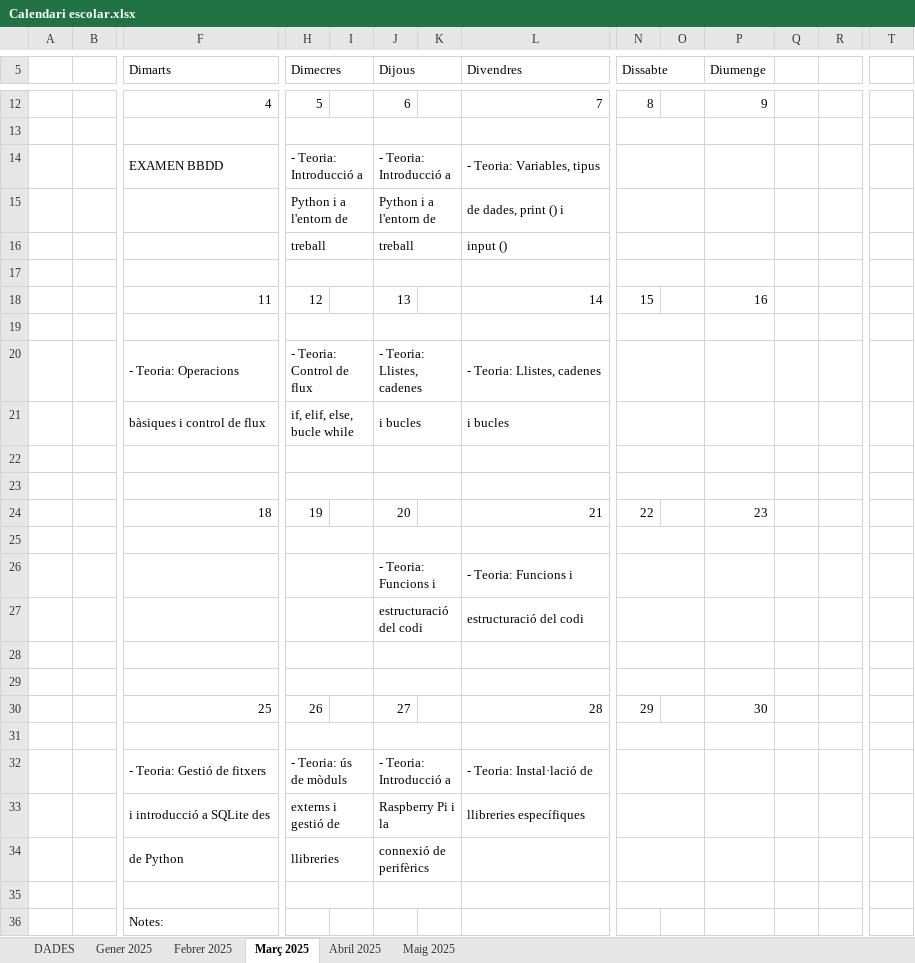
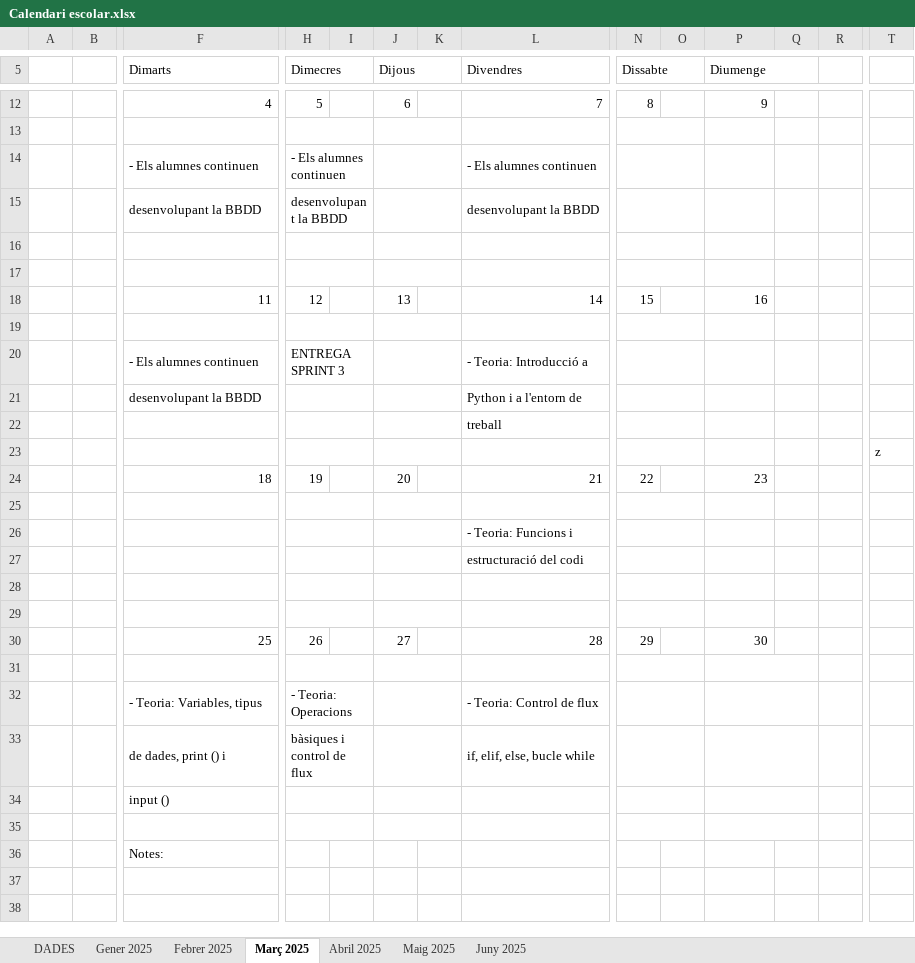
Before and after one commit to javi-alcanyz/NFC-Registre, an Excel workbook: projecte/professorat/Temporalització/Calendari escolar.xlsx, sheet Març 2025, drawn as a sheet; only a part is shown, gaps mark what is left out; values as stored, in another font and other column widths than the file's, no cell formats; removed rows and columns are numbered as before the commit, all else as after; rows hold the shown columns only; the diff names each change by its address in the sheet, - before the commit and + after, or states it on an @@ line.

```diff
--- a/projecte/professorat/Temporalització/Calendari escolar.xlsx (sheet Març 2025)
+++ b/projecte/professorat/Temporalització/Calendari escolar.xlsx (sheet Març 2025)
@@ sheet tab unhidden: Juny 2025 @@
+P5:Q5 merged
-row 14:  |  | EXAMEN BBDD | - Teoria: Introducció a |  | - Teoria: Introducció a |  | - Teoria: Variables, tipus
-row 15:  |  |  | Python i a l'entorn de |  | Python i a l'entorn de |  | de dades, print () i
+row 14:  |  | - Els alumnes continuen | - Els alumnes continuen |  |  |  | - Els alumnes continuen
+row 15:  |  | desenvolupant la BBDD | desenvolupant la BBDD |  |  |  | desenvolupant la BBDD
-row 16:  |  |  | treball |  | treball |  | input ()
+row 16: (empty)
-row 20:  |  | - Teoria: Operacions | - Teoria: Control de flux |  | - Teoria: Llistes, cadenes |  | - Teoria: Llistes, cadenes
-row 21:  |  | bàsiques i control de flux | if, elif, else, bucle while |  | i bucles |  | i bucles
-row 20: (empty)
+row 20:  |  | - Els alumnes continuen | ENTREGA SPRINT 3 |  |  |  | - Teoria: Introducció a
-row 21: (empty)
+row 21:  |  | desenvolupant la BBDD |  |  |  |  | Python i a l'entorn de
+row 22:  |  |  |  |  |  |  | treball
+row 23:  |  |  |  |  |  |  |  |  |  |  |  |  | z
-J26 (Dijous): - Teoria: Funcions i
+J26 (Dijous): (empty)
-J27 (Dijous): estructuració del codi
+J27 (Dijous): (empty)
+P31:Q31 merged
-row 32:  |  | - Teoria: Gestió de fitxers | - Teoria: ús de mòduls |  | - Teoria: Introducció a |  | - Teoria: Instal·lació de
-row 33:  |  | i introducció a SQLite des | externs i gestió de |  | Raspberry Pi i la |  | llibreries específiques
-row 34:  |  | de Python | llibreries |  | connexió de perifèrics
+row 32:  |  | - Teoria: Variables, tipus | - Teoria: Operacions |  |  |  | - Teoria: Control de flux
+row 33:  |  | de dades, print () i | bàsiques i control de flux |  |  |  | if, elif, else, bucle while
+row 34:  |  | input ()
+P35:Q35 merged
```
Also changed, not shown: sheet Febrer 2025, sheet Maig 2025, sheet Abril 2025, sheet DADES, sheet Gener 2025, cell formats, formulas that keep their value, 4 other files.
